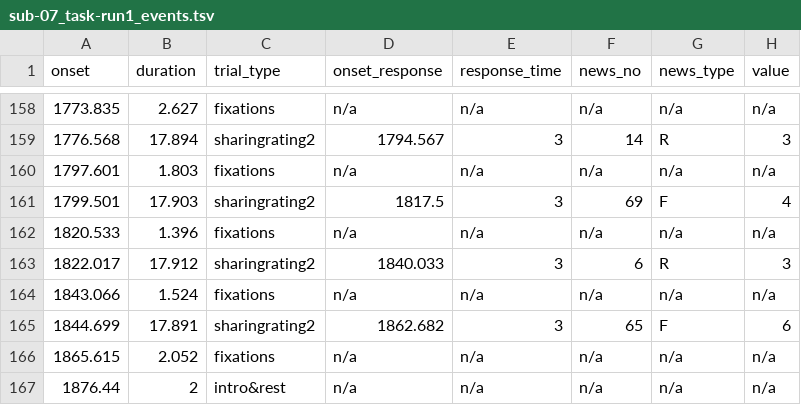
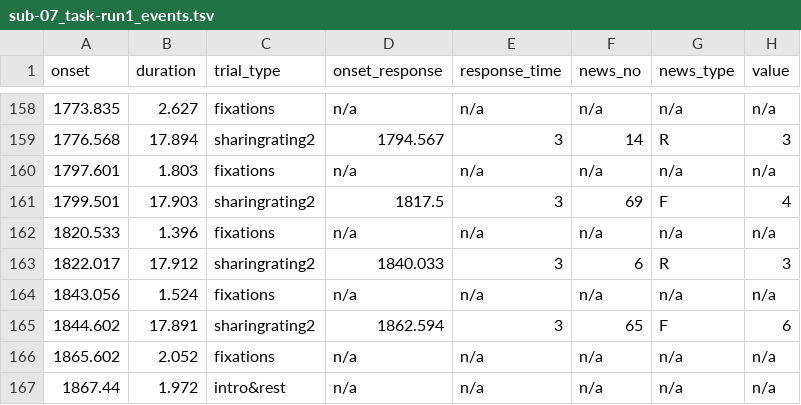
Before and after one commit to OpenNeuroDatasets/ds005875, a TSV file: sub-07/func/sub-07_task-run1_events.tsv, drawn as a sheet; only a part is shown, gaps mark what is left out.

Commit message:
[OpenNeuro] Recorded changes

```diff
--- a/sub-07/func/sub-07_task-run1_events.tsv
+++ b/sub-07/func/sub-07_task-run1_events.tsv
@@ -163,5 +163,5 @@ onset	duration	trial_type	onset_response	response_time	news_no	news_type	value
 1822.017	17.912	sharingrating2	1840.033	3	6	R	3
-1843.066	1.524	fixations	n/a	n/a	n/a	n/a	n/a
-1844.699	17.891	sharingrating2	1862.682	3	65	F	6
-1865.615	2.052	fixations	n/a	n/a	n/a	n/a	n/a
-1876.44	2	intro&rest	n/a	n/a	n/a	n/a	n/a
+1843.056	1.524	fixations	n/a	n/a	n/a	n/a	n/a
+1844.602	17.891	sharingrating2	1862.594	3	65	F	6
+1865.602	2.052	fixations	n/a	n/a	n/a	n/a	n/a
+1867.44	1.972	intro&rest	n/a	n/a	n/a	n/a	n/a
```
